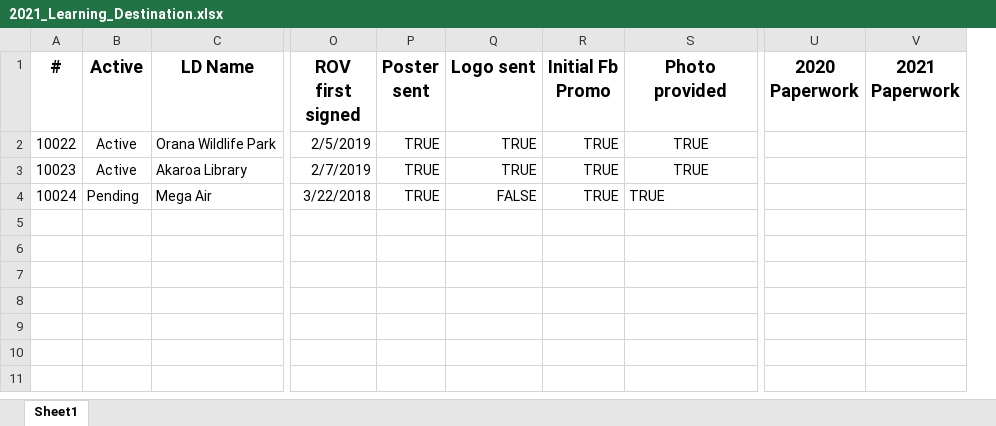
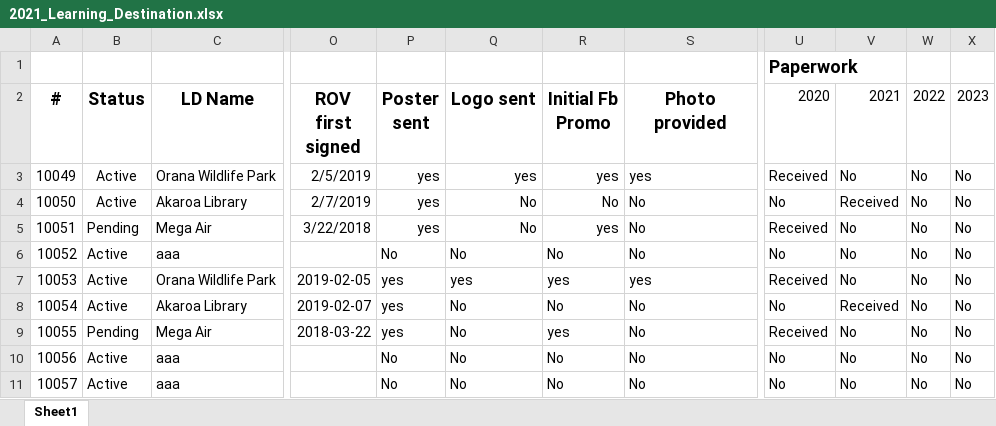
Before and after one commit to JingLiu2049/LincolnUni-3rd-Project-KidsUni, an Excel workbook: uploads/2021_Learning_Destination.xlsx, sheet Sheet1, drawn as a sheet; only a part is shown, gaps mark what is left out; values as stored, in another font and other column widths than the file's, no borders; removed rows and columns are numbered as before the commit, all else as after; rows hold the shown columns only; the diff names each change by its address in the sheet, - before the commit and + after, or states it on an @@ line.

```diff
--- a/uploads/2021_Learning_Destination.xlsx (sheet Sheet1)
+++ b/uploads/2021_Learning_Destination.xlsx (sheet Sheet1)
-column U (2020 Paperwork), empty
-column V (2021 Paperwork), empty
+column U (2020), rows 3-5: Received | No | Received
+column V (2021), rows 3-5: No | Received | No
+column W (2022), rows 3-5: all No
+column X (2023), rows 3-5: all No
+row 1:  |  |  |  |  |  |  |  | Paperwork
-B2: Active
+B2: Status
-A3 (#): 10022
+A3 (#): 10049
-P3:P5 (Poster sent): TRUE
+P3:P5 (Poster sent): yes
-Q3 (Logo sent): TRUE
+Q3 (Logo sent): yes
-R3 (Initial Fb Promo): TRUE
+R3 (Initial Fb Promo): yes
-S3 (Photo provided): TRUE
+S3 (Photo provided): yes
-S3:S4 alignment: center
+S3:S4 alignment: left
-A4 (#): 10023
+A4 (#): 10050
-Q4 (Logo sent): TRUE
+Q4 (Logo sent): No
-R4 (Initial Fb Promo): TRUE
+R4 (Initial Fb Promo): No
-S4:S5 (Photo provided): TRUE
+S4:S5 (Photo provided): No
-A5 (#): 10024
+A5 (#): 10051
-Q5 (Logo sent): FALSE
+Q5 (Logo sent): No
-R5 (Initial Fb Promo): TRUE
+R5 (Initial Fb Promo): yes
+row 6: 10052 | Active | aaa |  | No | No | No | No | No | No | No | No
+row 7: 10053 | Active | Orana Wildlife Park | 2019-02-05 | yes | yes | yes | yes | Received | No | No | No
+row 8: 10054 | Active | Akaroa Library | 2019-02-07 | yes | No | No | No | No | Received | No | No
+row 9: 10055 | Pending | Mega Air | 2018-03-22 | yes | No | yes | No | Received | No | No | No
+row 10: 10056 | Active | aaa |  | No | No | No | No | No | No | No | No
+row 11: 10057 | Active | aaa |  | No | No | No | No | No | No | No | No
```
Also changed, not shown: uploads/2021_example_primary_school_Template.xlsx, uploads/2021_example_primary_school_completed.xlsx, 11 other files.
